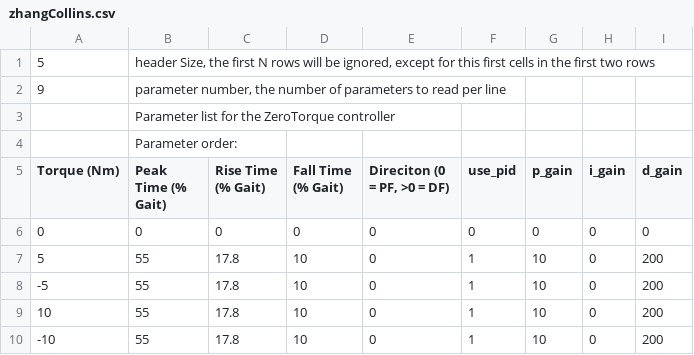
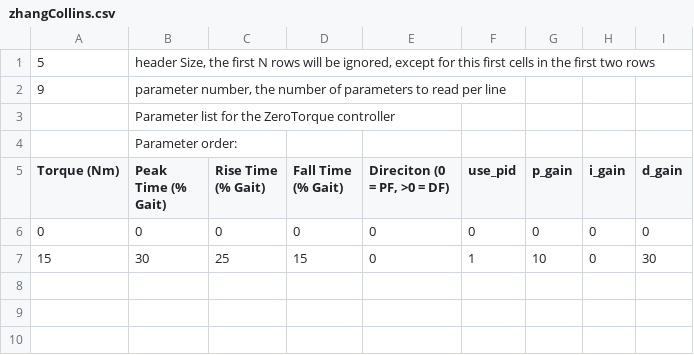
Before and after one commit to naubiomech/ExoCode, a CSV file: SDCard/ankleControllers/zhangCollins.csv, drawn as a sheet; removed rows and columns are numbered as before the commit, all else as after; the diff names each change by its address in the sheet, - before the commit and + after, or states it on an @@ line.

Commit message:
Updates to Zhang-Collins Controller, fixed sign issue, updated parameters after PID adjustments

```diff
--- a/SDCard/ankleControllers/zhangCollins.csv
+++ b/SDCard/ankleControllers/zhangCollins.csv
-row 7: 5 | 55 | 17.8 | 10 | 0 | 1 | 10 | 0 | 200
-row 8: -5 | 55 | 17.8 | 10 | 0 | 1 | 10 | 0 | 200
-row 9: 10 | 55 | 17.8 | 10 | 0 | 1 | 10 | 0 | 200
-row 10: -10 | 55 | 17.8 | 10 | 0 | 1 | 10 | 0 | 200
+row 7: 15 | 30 | 25 | 15 | 0 | 1 | 10 | 0 | 30
```
Also changed, not shown: SDCard/ankleControllers/PJMC.csv, SDCard/ankleControllers/ptbGeneral.csv, 4 other files.
